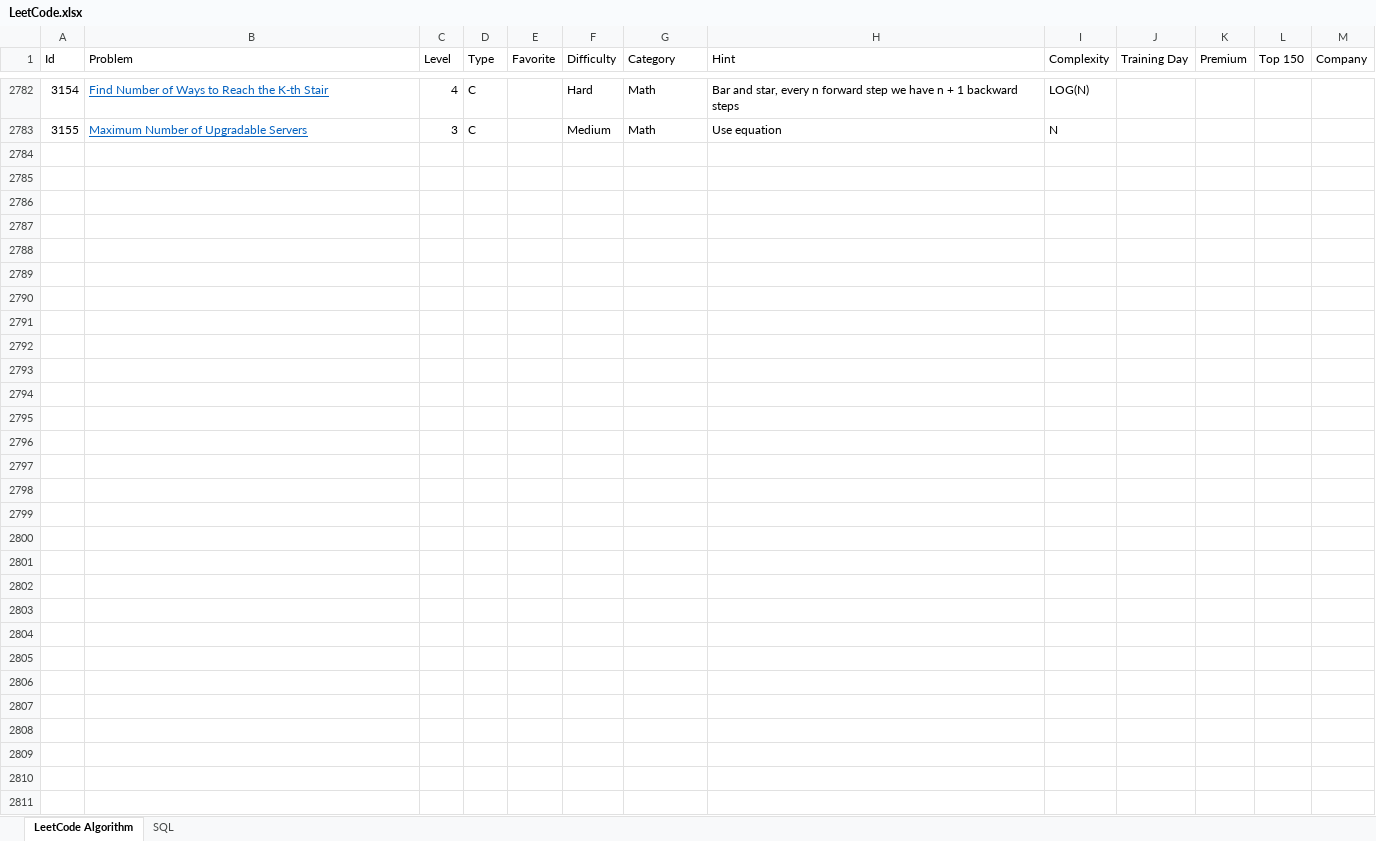
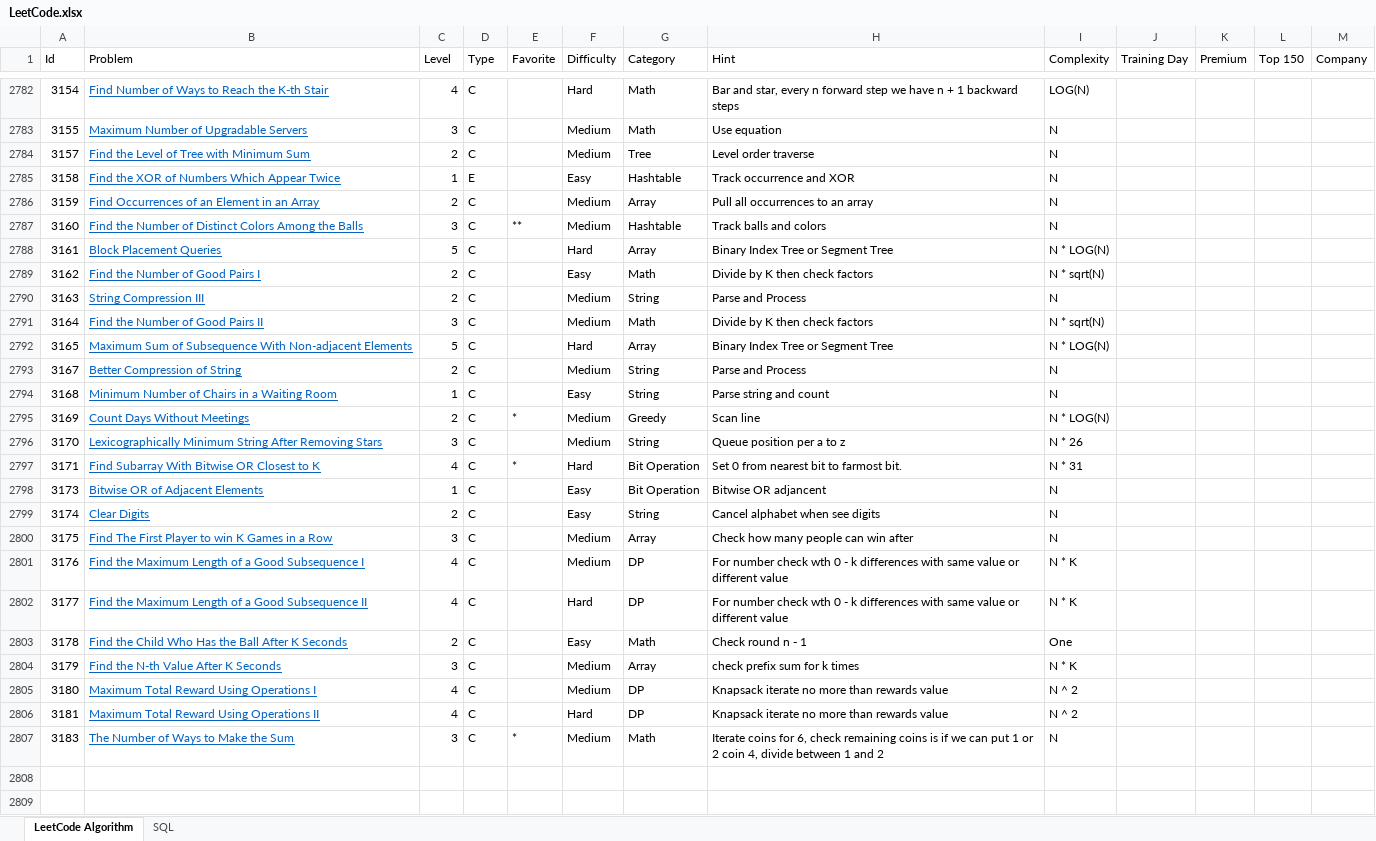
Before and after one commit to huanminwu/LeetCode, an Excel workbook: LeetCode.xlsx, sheet LeetCode Algorithm, drawn as a sheet; only a part is shown, gaps mark what is left out; the shorter side is filled out with more unchanged rows; values as stored, in another font and other column widths than the file's, no borders; charts and pictures not drawn; the diff names each change by its address in the sheet, - before the commit and + after, or states it on an @@ line.

Commit message:
check in weekly contest

```diff
--- a/LeetCode.xlsx (sheet LeetCode Algorithm)
+++ b/LeetCode.xlsx (sheet LeetCode Algorithm)
-row 2784: (empty)
+row 2784: 3157 | Find the Level of Tree with Minimum Sum | 2 | C |  | Medium | Tree | Level order traverse | N
-row 2785: (empty)
+row 2785: 3158 | Find the XOR of Numbers Which Appear Twice | 1 | E |  | Easy | Hashtable | Track occurrence and XOR | N
-row 2786: (empty)
+row 2786: 3159 | Find Occurrences of an Element in an Array | 2 | C |  | Medium | Array | Pull all occurrences to an array | N
-row 2787: (empty)
+row 2787: 3160 | Find the Number of Distinct Colors Among the Balls | 3 | C | ** | Medium | Hashtable | Track balls and colors | N
-row 2788: (empty)
+row 2788: 3161 | Block Placement Queries | 5 | C |  | Hard | Array | Binary Index Tree or Segment Tree | N * LOG(N)
-row 2789: (empty)
+row 2789: 3162 | Find the Number of Good Pairs I | 2 | C |  | Easy | Math | Divide by K then check factors | N * sqrt(N)
-row 2790: (empty)
+row 2790: 3163 | String Compression III | 2 | C |  | Medium | String | Parse and Process | N
-row 2791: (empty)
+row 2791: 3164 | Find the Number of Good Pairs II | 3 | C |  | Medium | Math | Divide by K then check factors | N * sqrt(N)
-row 2792: (empty)
+row 2792: 3165 | Maximum Sum of Subsequence With Non-adjacent Elements | 5 | C |  | Hard | Array | Binary Index Tree or Segment Tree | N * LOG(N)
-row 2793: (empty)
+row 2793: 3167 | Better Compression of String | 2 | C |  | Medium | String | Parse and Process | N
-row 2794: (empty)
+row 2794: 3168 | Minimum Number of Chairs in a Waiting Room | 1 | C |  | Easy | String | Parse string and count | N
-row 2795: (empty)
+row 2795: 3169 | Count Days Without Meetings | 2 | C | * | Medium | Greedy | Scan line | N * LOG(N)
-row 2796: (empty)
+row 2796: 3170 | Lexicographically Minimum String After Removing Stars | 3 | C |  | Medium | String | Queue position per a to z | N * 26
-row 2797: (empty)
+row 2797: 3171 | Find Subarray With Bitwise OR Closest to K | 4 | C | * | Hard | Bit Operation | Set 0 from nearest bit to farmost bit. | N * 31
-row 2798: (empty)
+row 2798: 3173 | Bitwise OR of Adjacent Elements | 1 | C |  | Easy | Bit Operation | Bitwise OR adjancent | N
-row 2799: (empty)
+row 2799: 3174 | Clear Digits | 2 | C |  | Easy | String | Cancel alphabet when see digits | N
-row 2800: (empty)
+row 2800: 3175 | Find The First Player to win K Games in a Row | 3 | C |  | Medium | Array | Check how many people can win after | N
-row 2801: (empty)
+row 2801: 3176 | Find the Maximum Length of a Good Subsequence I | 4 | C |  | Medium | DP | For number check wth 0 - k differences with same value or different value | N * K
-row 2802: (empty)
+row 2802: 3177 | Find the Maximum Length of a Good Subsequence II | 4 | C |  | Hard | DP | For number check wth 0 - k differences with same value or different value | N * K
-row 2803: (empty)
+row 2803: 3178 | Find the Child Who Has the Ball After K Seconds | 2 | C |  | Easy | Math | Check round n - 1 | One
-row 2804: (empty)
+row 2804: 3179 | Find the N-th Value After K Seconds | 3 | C |  | Medium | Array | check prefix sum for k times | N * K
-row 2805: (empty)
+row 2805: 3180 | Maximum Total Reward Using Operations I | 4 | C |  | Medium | DP | Knapsack iterate no more than rewards value | N ^ 2
-row 2806: (empty)
+row 2806: 3181 | Maximum Total Reward Using Operations II | 4 | C |  | Hard | DP | Knapsack iterate no more than rewards value | N ^ 2
-row 2807: (empty)
+row 2807: 3183 | The Number of Ways to Make the Sum | 3 | C | * | Medium | Math | Iterate coins for 6, check remaining coins is if we can put 1 or 2 coin 4, divide between 1 and 2 | N
```
Also changed, not shown: 28 other files.
